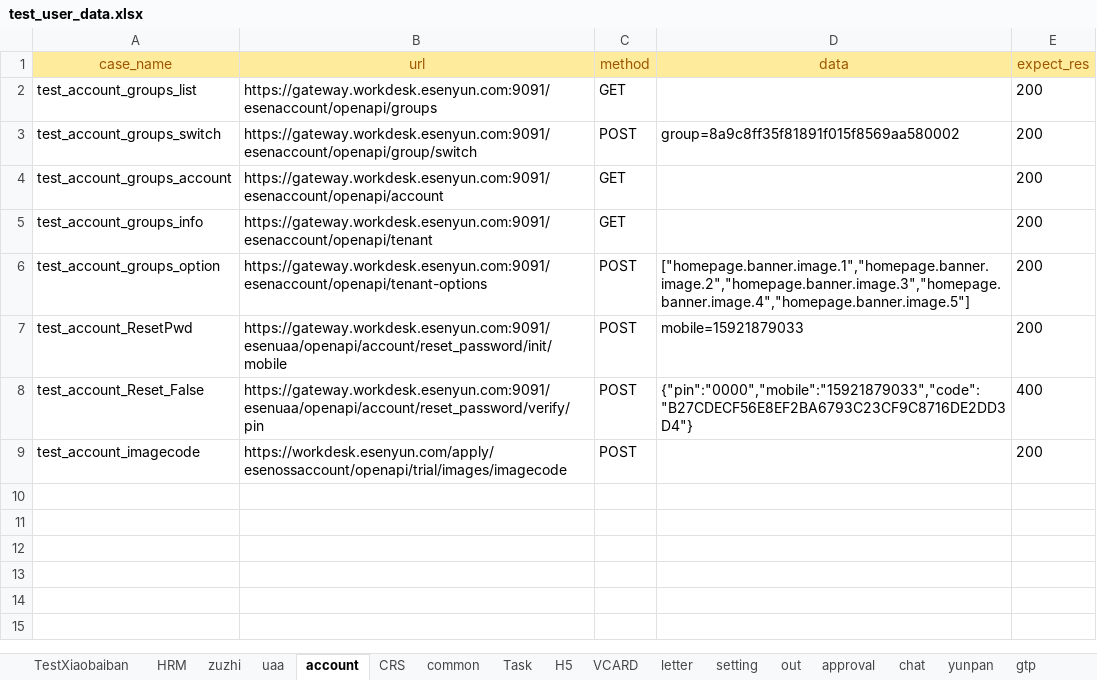
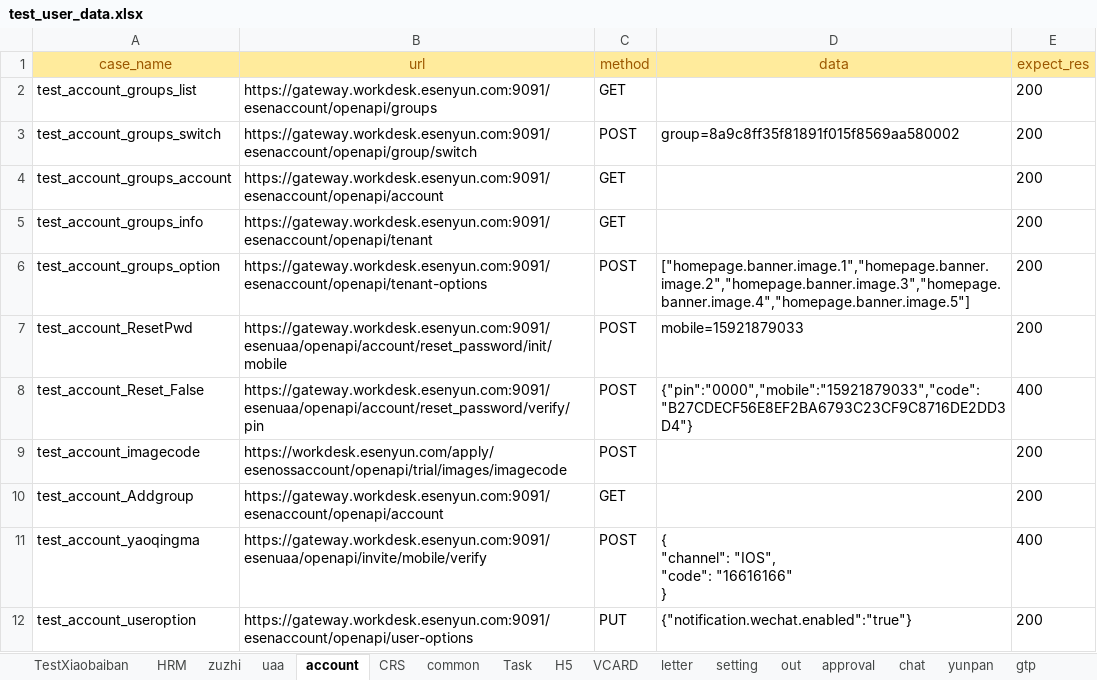
Before and after one commit to caoruihua/jiekou_yituanma, an Excel workbook: data/test_user_data.xlsx, sheet account, drawn as a sheet; values as stored, in another font and other column widths than the file's, no borders; ↵ is a line break in a cell; the diff names each change by its address in the sheet, - before the commit and + after, or states it on an @@ line.

```diff
--- a/data/test_user_data.xlsx (sheet account)
+++ b/data/test_user_data.xlsx (sheet account)
+row 10: test_account_Addgroup | https://gateway.workdesk.esenyun.com:9091/esenaccount/openapi/account | GET |  | 200
+row 11: test_account_yaoqingma | https://gateway.workdesk.esenyun.com:9091/esenuaa/openapi/invite/mobile/verify | POST | { ↵ "channel": "IOS", ↵ "code": "16616166" ↵ } | 400
+row 12: test_account_useroption | https://gateway.workdesk.esenyun.com:9091/esenaccount/openapi/user-options | PUT | {"notification.wechat.enabled":"true"} | 200
```
Also changed, not shown: sheet Task, sheet gtp, sheet personalprofile, 4 other files.
